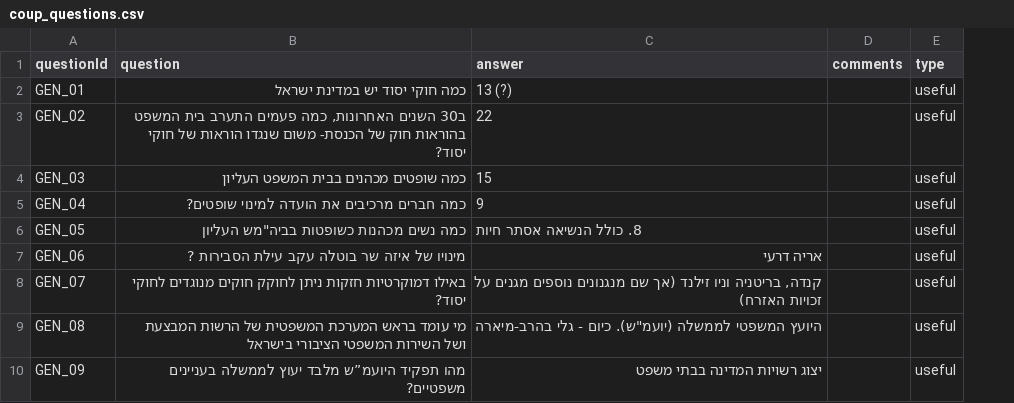
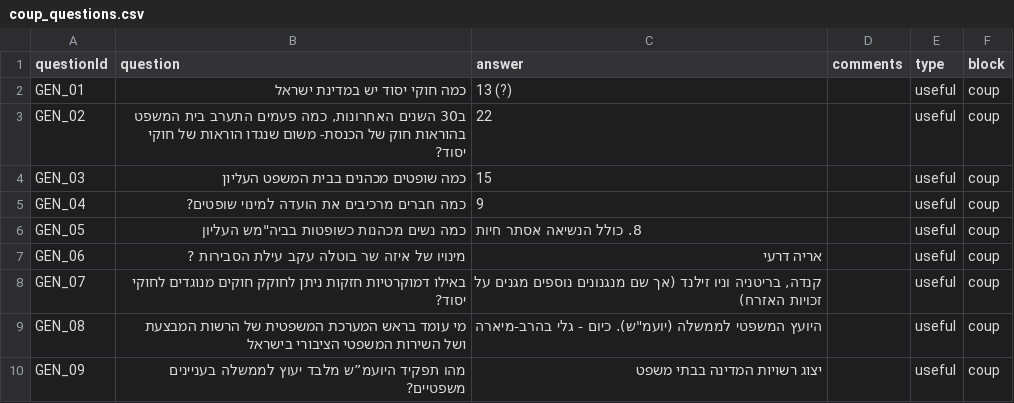
Before and after one commit to yanivabir/coup_exp1, a CSV file: static/coup_questions.csv, drawn as a sheet; only a part is shown; the diff names each change by its address in the sheet, - before the commit and + after, or states it on an @@ line.

```diff
--- a/static/coup_questions.csv
+++ b/static/coup_questions.csv
+column F (block), rows 2-10: all coup
```
Also changed, not shown: static/general_questions.csv, 1 other file.
